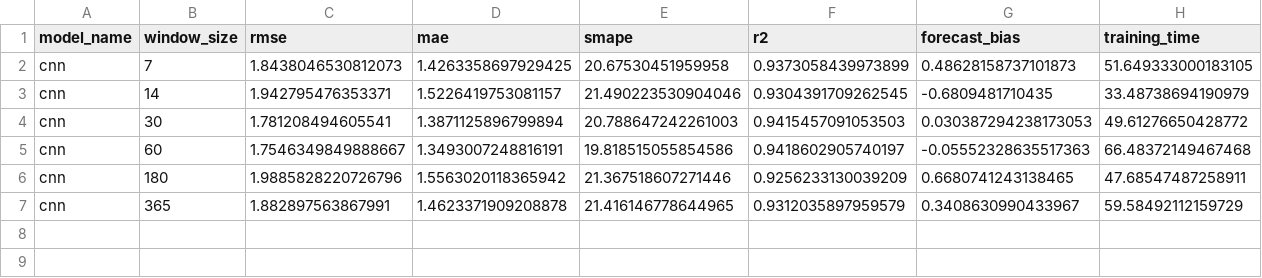
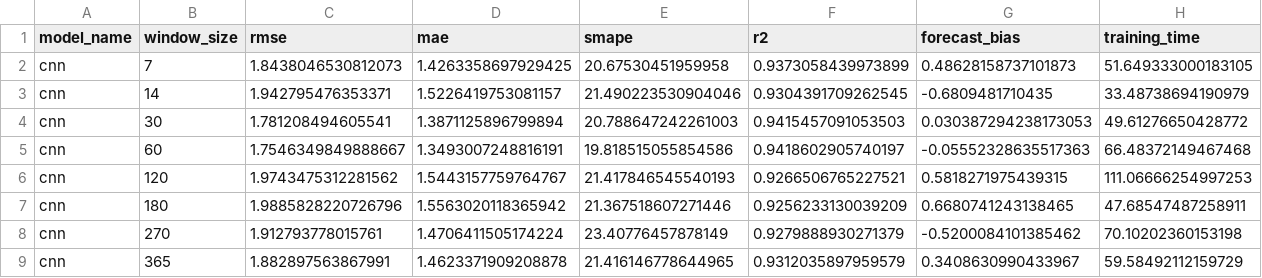
Before and after one commit to AV3NII/SlidingWindowAnalysis, a CSV file: results/noTuning/cnn/metrics.csv, drawn as a sheet; the diff names each change by its address in the sheet, - before the commit and + after, or states it on an @@ line.

```diff
--- a/results/noTuning/cnn/metrics.csv
+++ b/results/noTuning/cnn/metrics.csv
+row 6: cnn | 120 | 1.9743475312281562 | 1.5443157759764767 | 21.417846545540193 | 0.9266506765227521 | 0.5818271975439315 | 111.06666254997253
+row 8: cnn | 270 | 1.912793778015761 | 1.4706411505174224 | 23.40776457878149 | 0.9279888930271379 | -0.5200084101385462 | 70.10202360153198
```
Also changed, not shown: results/noTuning/lstm/metrics.csv, results/noTuning/rnn/metrics.csv, 13 other files.
